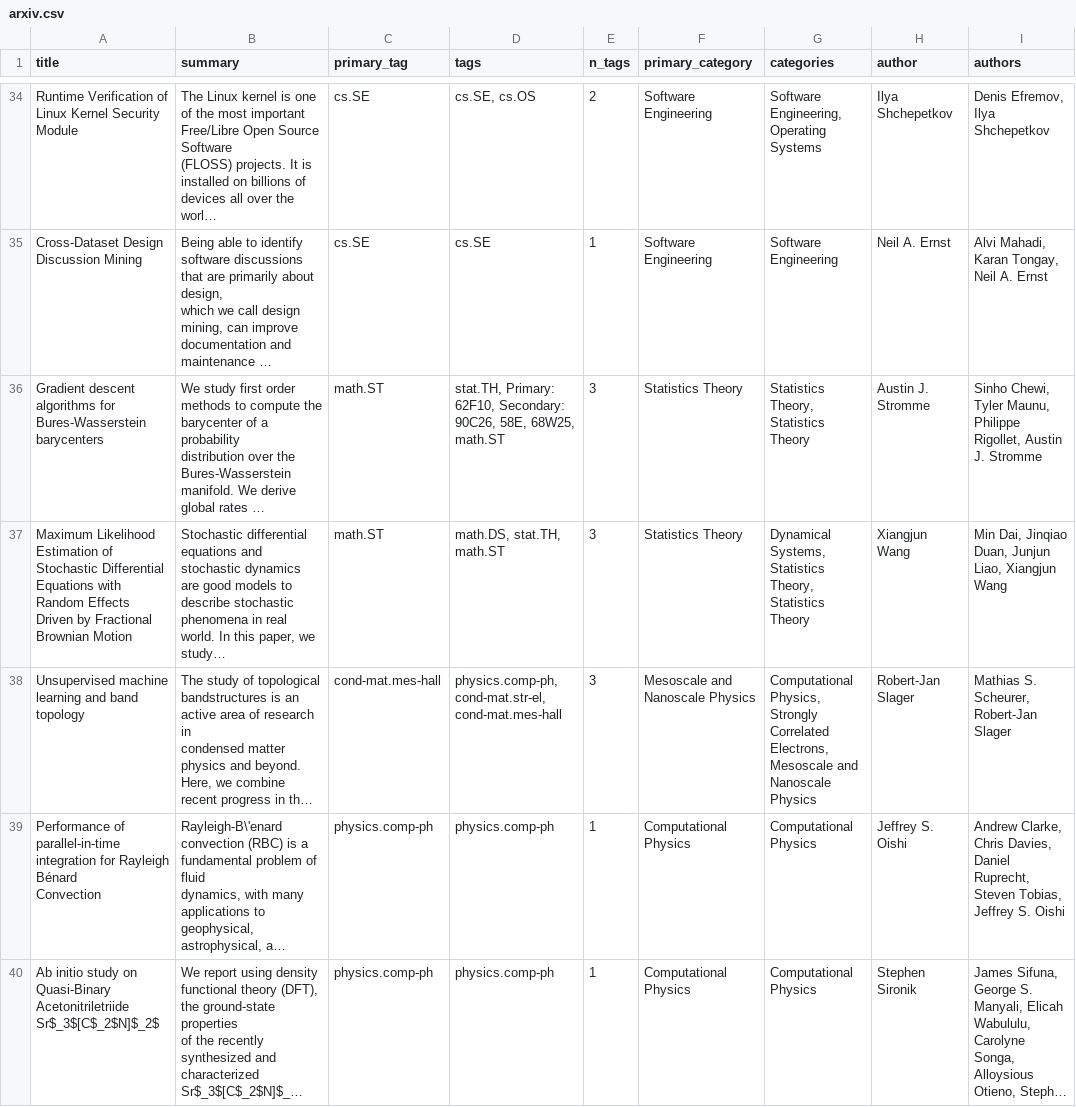
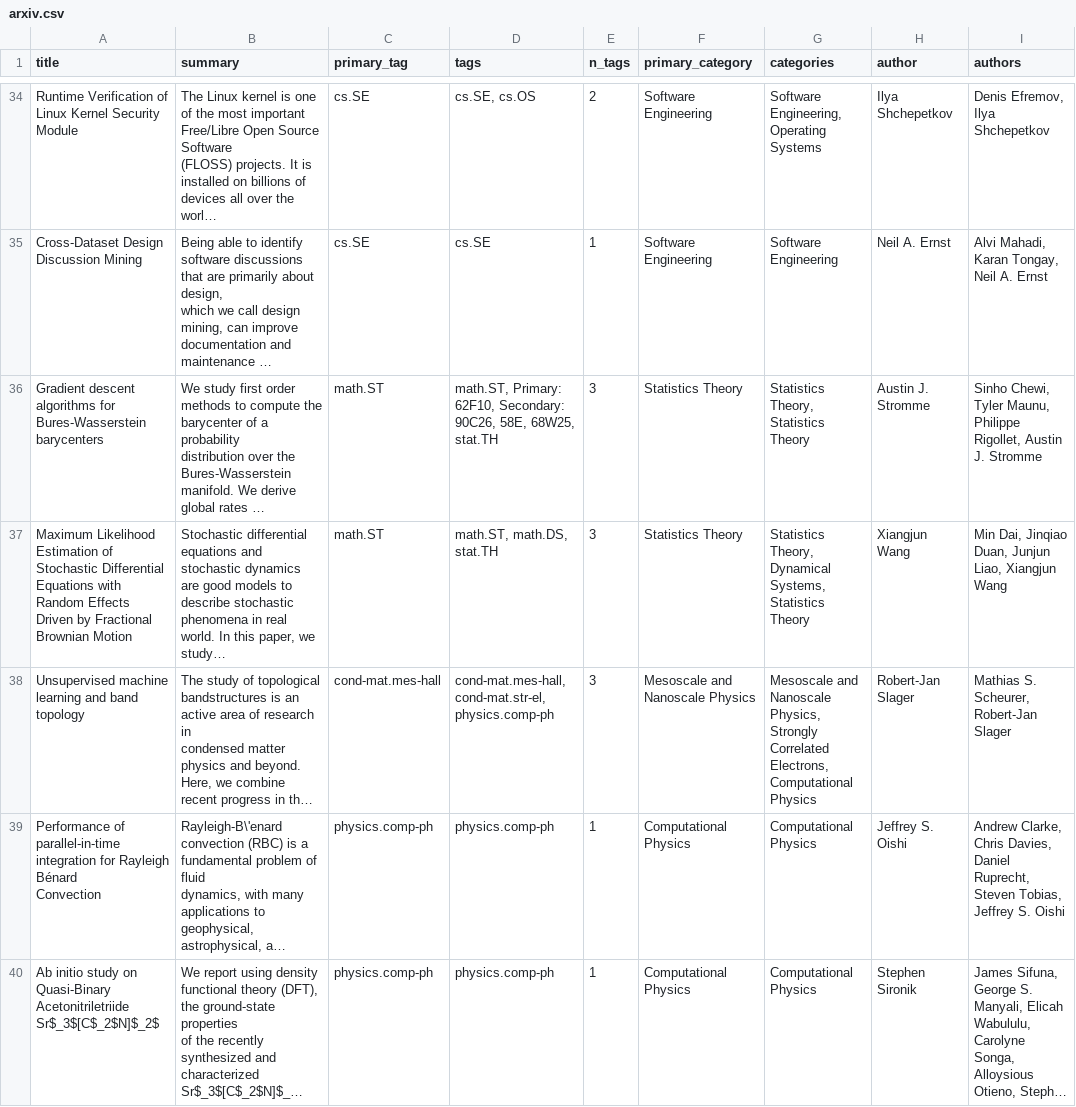
Before and after one commit to bryanwhiting/ds-arxiv, a CSV file: _posts/2020-01-07/arxiv.csv, drawn as a sheet; only a part is shown, gaps mark what is left out; long unchanged cells end in …; the diff covers the shown part only; the diff names each change by its address in the sheet, - before the commit and + after, or states it on an @@ line.

```diff
--- a/_posts/2020-01-07/arxiv.csv
+++ b/_posts/2020-01-07/arxiv.csv
-D36 (tags): stat.TH, Primary: 62F10, Secondary: 90C26, 58E, 68W25, math.ST
+D36 (tags): math.ST, Primary: 62F10, Secondary: 90C26, 58E, 68W25, stat.TH
-D37 (tags): math.DS, stat.TH, math.ST
+D37 (tags): math.ST, math.DS, stat.TH
-G37 (categories): Dynamical Systems, Statistics Theory, Statistics Theory
+G37 (categories): Statistics Theory, Dynamical Systems, Statistics Theory
-D38 (tags): physics.comp-ph, cond-mat.str-el, cond-mat.mes-hall
+D38 (tags): cond-mat.mes-hall, cond-mat.str-el, physics.comp-ph
-G38 (categories): Computational Physics, Strongly Correlated Electrons, Mesoscale and Nanoscale Physics
+G38 (categories): Mesoscale and Nanoscale Physics, Strongly Correlated Electrons, Computational Physics
```
Also changed, not shown: 41 edited cells elsewhere in this file, docs/posts/2020-01-07/arxiv.csv, 6 other files.
